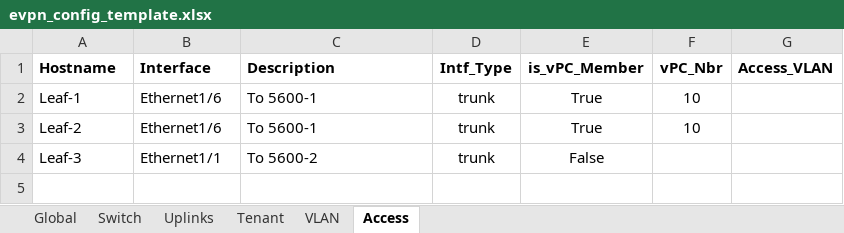
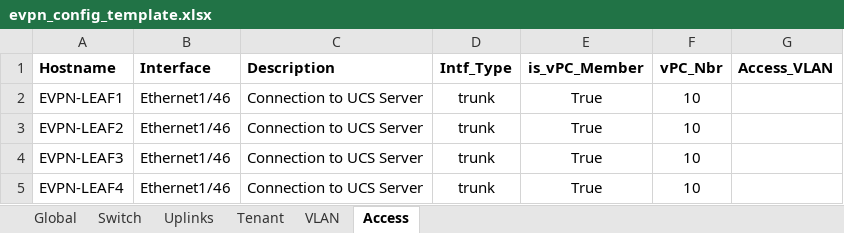
Before and after one commit to mamullen13316/ansible_evpn, an Excel workbook: evpn_config_template.xlsx, sheet Access, drawn as a sheet; values as stored, in another font and other column widths than the file's, no borders; removed rows and columns are numbered as before the commit, all else as after; the diff names each change by its address in the sheet, - before the commit and + after, or states it on an @@ line.

```diff
--- a/evpn_config_template.xlsx (sheet Access)
+++ b/evpn_config_template.xlsx (sheet Access)
-A2 (Hostname): Leaf-1
+A2 (Hostname): EVPN-LEAF1
-B2:B3 (Interface): Ethernet1/6
+B2:B3 (Interface): Ethernet1/46
-C2:C3 (Description): To 5600-1
+C2:C3 (Description): Connection to UCS Server
-A3 (Hostname): Leaf-2
+A3 (Hostname): EVPN-LEAF2
-row 4: Leaf-3 | Ethernet1/1 | To 5600-2 | trunk | False
+row 4: EVPN-LEAF3 | Ethernet1/46 | Connection to UCS Server | trunk | True | 10
+row 5: EVPN-LEAF4 | Ethernet1/46 | Connection to UCS Server | trunk | True | 10
```
Also changed, not shown: sheet Uplinks, sheet Switch, sheet VLAN, sheet Tenant, sheet Global, 52 other files.
